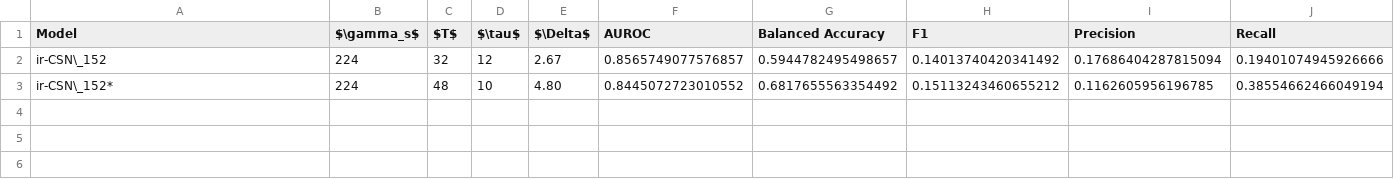
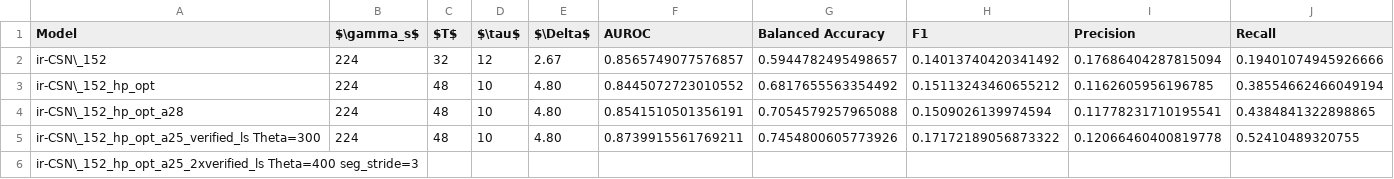
Before and after one commit to simnado/Master-Thesis, a CSV file: tbl/exp_phase_2_retrained.csv, drawn as a sheet.

```diff
--- a/tbl/exp_phase_2_retrained.csv
+++ b/tbl/exp_phase_2_retrained.csv
@@ -2,2 +2,5 @@ Model,$\gamma_s$,$T$,$\tau$,$\Delta$,AUROC,Balanced Accuracy,F1,Precision,Recall
 ir-CSN\_152,224,32,12,2.67,0.8565749077576857,0.5944782495498657,0.14013740420341492,0.17686404287815094,0.19401074945926666
-ir-CSN\_152*,224,48,10,4.80,0.8445072723010552,0.6817655563354492,0.15113243460655212,0.1162605956196785,0.38554662466049194
+ir-CSN\_152_hp_opt,224,48,10,4.80,0.8445072723010552,0.6817655563354492,0.15113243460655212,0.1162605956196785,0.38554662466049194
+ir-CSN\_152_hp_opt_a28,224,48,10,4.80,0.8541510501356191,0.7054579257965088,0.1509026139974594,0.11778231710195541,0.4384841322898865
+ir-CSN\_152_hp_opt_a25_verified_ls Theta=300,224,48,10,4.80,0.8739915561769211,0.7454800605773926,0.17172189056873322,0.12066460400819778,0.52410489320755
+ir-CSN\_152_hp_opt_a25_2xverified_ls Theta=400 seg_stride=3,,,,,,,,,
```
Also changed, not shown: 4 other files.
